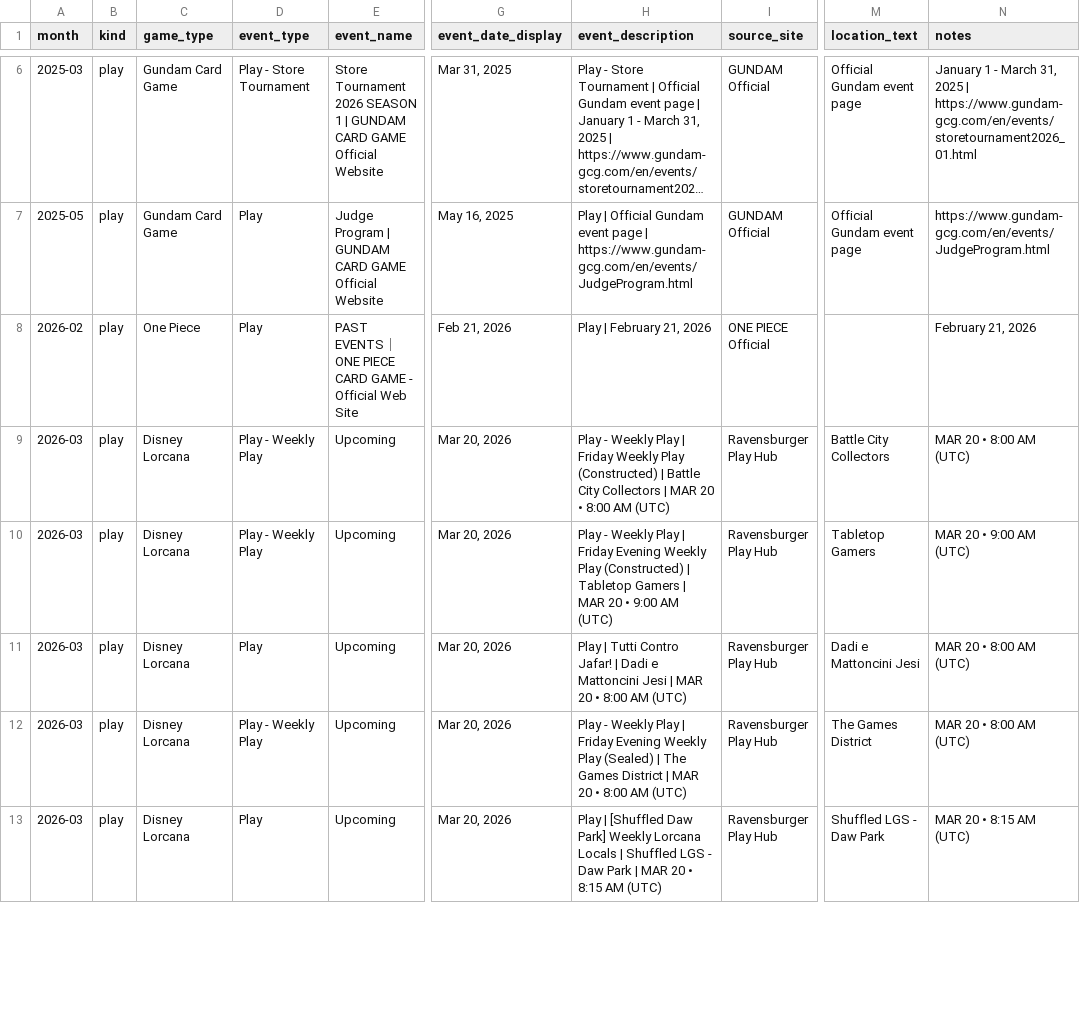
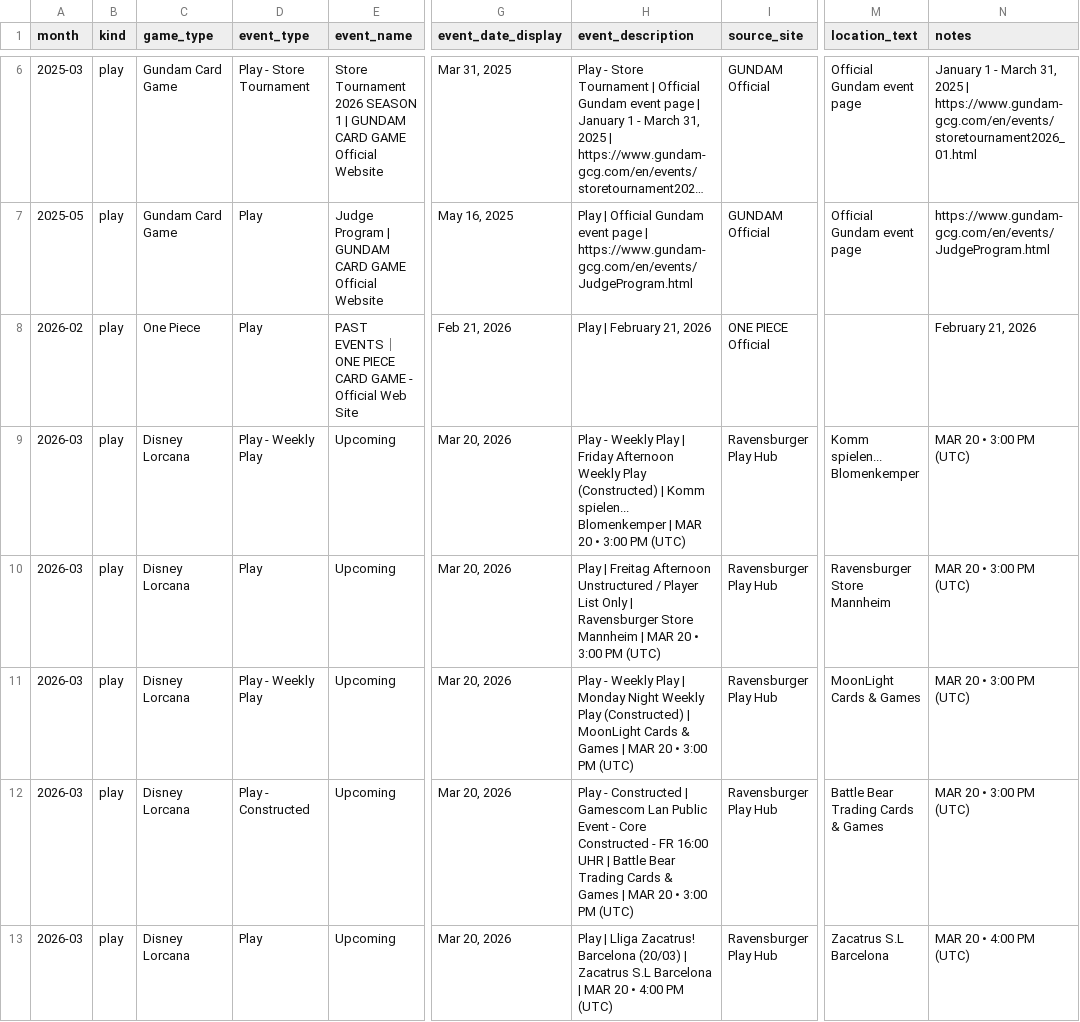
Before and after one commit to nach-dev/tcg-event-scraper, a CSV file: site/data/events-verification.csv, drawn as a sheet; only a part is shown, gaps mark what is left out; long unchanged cells end in …; the diff covers the shown part only; the diff names each change by its address in the sheet, - before the commit and + after, or states it on an @@ line.

```diff
--- a/site/data/events-verification.csv
+++ b/site/data/events-verification.csv
-H9 (event_description): …| Friday Weekly Play (Constructed) | Battle City Collectors | MAR 20 • 8:00 AM (UTC)
+H9 (event_description): …| Friday Afternoon Weekly Play (Constructed) | Komm spielen... Blomenkemper | MAR 20 • 3:00 PM (UTC)
-M9 (location_text): Battle City Collectors
+M9 (location_text): Komm spielen... Blomenkemper
-N9 (notes): MAR 20 • 8:00 AM (UTC)
+N9 (notes): MAR 20 • 3:00 PM (UTC)
-D10 (event_type): Play - Weekly Play
+D10 (event_type): Play
-H10 (event_description): Play - Weekly Play | Friday Evening Weekly Play (Constructed) | Tabletop Gamers | MAR 20 • 9:00 AM (UTC)
+H10 (event_description): Play | Freitag Afternoon Unstructured / Player List Only | Ravensburger Store Mannheim | MAR 20 • 3:00 PM (UTC)
-M10 (location_text): Tabletop Gamers
+M10 (location_text): Ravensburger Store Mannheim
-N10 (notes): MAR 20 • 9:00 AM (UTC)
+N10 (notes): MAR 20 • 3:00 PM (UTC)
-D11 (event_type): Play
+D11 (event_type): Play - Weekly Play
-H11 (event_description): Play | Tutti Contro Jafar! | Dadi e Mattoncini Jesi | MAR 20 • 8:00 AM (UTC)
+H11 (event_description): Play - Weekly Play | Monday Night Weekly Play (Constructed) | MoonLight Cards & Games | MAR 20 • 3:00 PM (UTC)
-M11 (location_text): Dadi e Mattoncini Jesi
+M11 (location_text): MoonLight Cards & Games
-N11:N12 (notes): MAR 20 • 8:00 AM (UTC)
+N11:N12 (notes): MAR 20 • 3:00 PM (UTC)
-D12 (event_type): Play - Weekly Play
+D12 (event_type): Play - Constructed
-H12 (event_description): Play - Weekly Play | Friday Evening Weekly Play (Sealed) | The Games District | MAR 20 • 8:00 AM (UTC)
+H12 (event_description): Play - Constructed | Gamescom Lan Public Event - Core Constructed - FR 16:00 UHR | Battle Bear Trading Cards & Games | MAR 20 • 3:00 PM (UTC)
-M12 (location_text): The Games District
+M12 (location_text): Battle Bear Trading Cards & Games
-H13 (event_description): Play | [Shuffled Daw Park] Weekly Lorcana Locals | Shuffled LGS - Daw Park | MAR 20 • 8:15 AM (UTC)
+H13 (event_description): Play | Lliga Zacatrus! Barcelona (20/03) | Zacatrus S.L Barcelona | MAR 20 • 4:00 PM (UTC)
-M13 (location_text): Shuffled LGS - Daw Park
+M13 (location_text): Zacatrus S.L Barcelona
-N13 (notes): MAR 20 • 8:15 AM (UTC)
+N13 (notes): MAR 20 • 4:00 PM (UTC)
```
Also changed, not shown: 3 removed rows and 130 edited cells elsewhere in this file, 1 other file.
